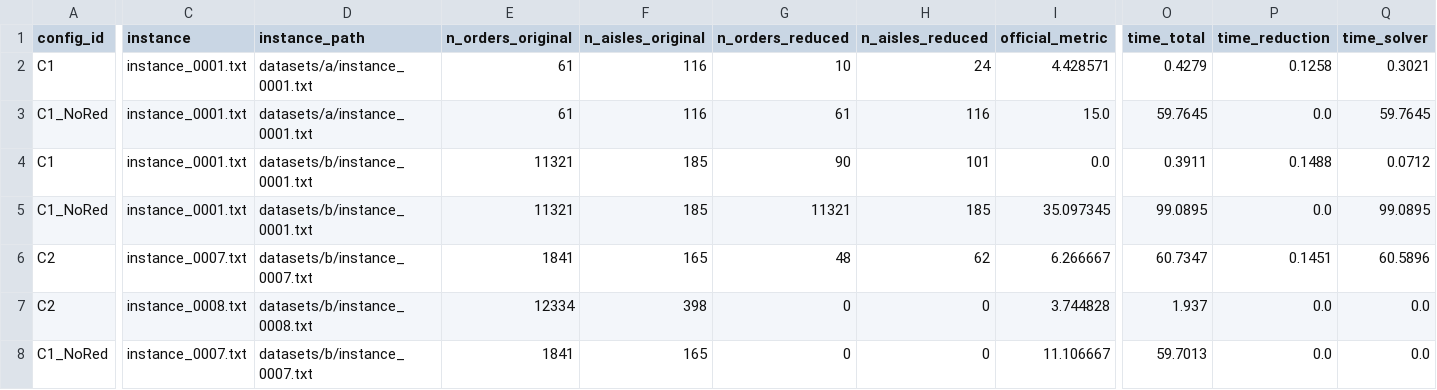
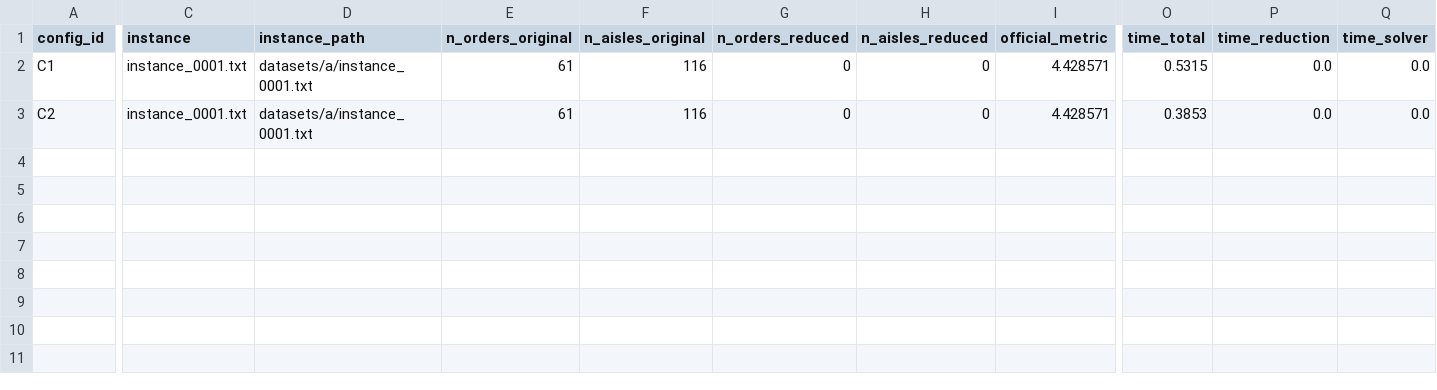
Before and after one commit to fabio-linhares/wopp-fix-and-optimize, a CSV file: results/modulo_4/experiments.csv, drawn as a sheet; only a part is shown, gaps mark what is left out; removed rows and columns are numbered as before the commit, all else as after; rows hold the shown columns only; the diff covers the shown part only; the diff names each change by its address in the sheet, - before the commit and + after, or states it on an @@ line.

Commit message:
Scripts: Adicionar script para executar experimentos do modulo 4

```diff
--- a/results/modulo_4/experiments.csv
+++ b/results/modulo_4/experiments.csv
-G2 (n_orders_reduced): 10
+G2 (n_orders_reduced): 0
-H2 (n_aisles_reduced): 24
+H2 (n_aisles_reduced): 0
-O2 (time_total): 0.4279
+O2 (time_total): 0.5315
-P2 (time_reduction): 0.1258
+P2 (time_reduction): 0.0
-Q2 (time_solver): 0.3021
+Q2 (time_solver): 0.0
-row 3: C1_NoRed | instance_0001.txt | datasets/a/instance_0001.txt | 61 | 116 | 61 | 116 | 15.0 | 59.7645 | 0.0 | 59.7645
-row 4: C1 | instance_0001.txt | datasets/b/instance_0001.txt | 11321 | 185 | 90 | 101 | 0.0 | 0.3911 | 0.1488 | 0.0712
-row 5: C1_NoRed | instance_0001.txt | datasets/b/instance_0001.txt | 11321 | 185 | 11321 | 185 | 35.097345 | 99.0895 | 0.0 | 99.0895
-row 6: C2 | instance_0007.txt | datasets/b/instance_0007.txt | 1841 | 165 | 48 | 62 | 6.266667 | 60.7347 | 0.1451 | 60.5896
-C3 (instance): instance_0008.txt
+C3 (instance): instance_0001.txt
-D3 (instance_path): datasets/b/instance_0008.txt
+D3 (instance_path): datasets/a/instance_0001.txt
-E3 (n_orders_original): 12334
+E3 (n_orders_original): 61
-F3 (n_aisles_original): 398
+F3 (n_aisles_original): 116
-I3 (official_metric): 3.744828
+I3 (official_metric): 4.428571
-O3 (time_total): 1.937
+O3 (time_total): 0.3853
-row 8: C1_NoRed | instance_0007.txt | datasets/b/instance_0007.txt | 1841 | 165 | 0 | 0 | 11.106667 | 59.7013 | 0.0 | 0.0
```
Also changed, not shown: 5 edited cells elsewhere in this file, 1 other file.
